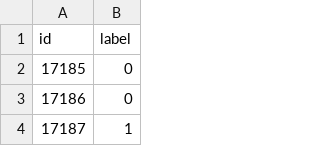
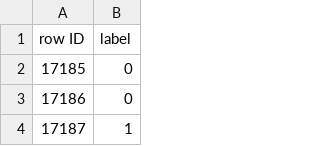
Before and after one commit to LuckyMcLucks/ML_Project, a CSV file: Task 2 Outputs/submission_pca_1000_components.csv, drawn as a sheet; only a part is shown.

```diff
--- a/Task 2 Outputs/submission_pca_1000_components.csv
+++ b/Task 2 Outputs/submission_pca_1000_components.csv
@@ -1,2 +1,2 @@
-id,label
+row ID,label
 17185,0
```
Also changed, not shown: Task 1 output/Task1Output.csv, Task 2 Outputs/submission_pca_100_components.csv, 9 other files.
